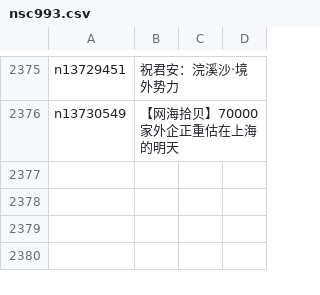
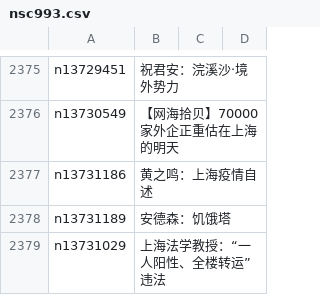
Before and after one commit to easy2view/epoch-comment, a CSV file: indexes/nsc993.csv, drawn as a sheet; only a part is shown, gaps mark what is left out; the diff names each change by its address in the sheet, - before the commit and + after, or states it on an @@ line.

```diff
--- a/indexes/nsc993.csv
+++ b/indexes/nsc993.csv
+row 2377: n13731186 | 黄之鸣：上海疫情自述
+row 2378: n13731189 | 安德森：饥饿塔
+row 2379: n13731029 | 上海法学教授：“一人阳性、全楼转运” 违法
```
Also changed, not shown: indexes/nsc1025.csv, 20 other files.
